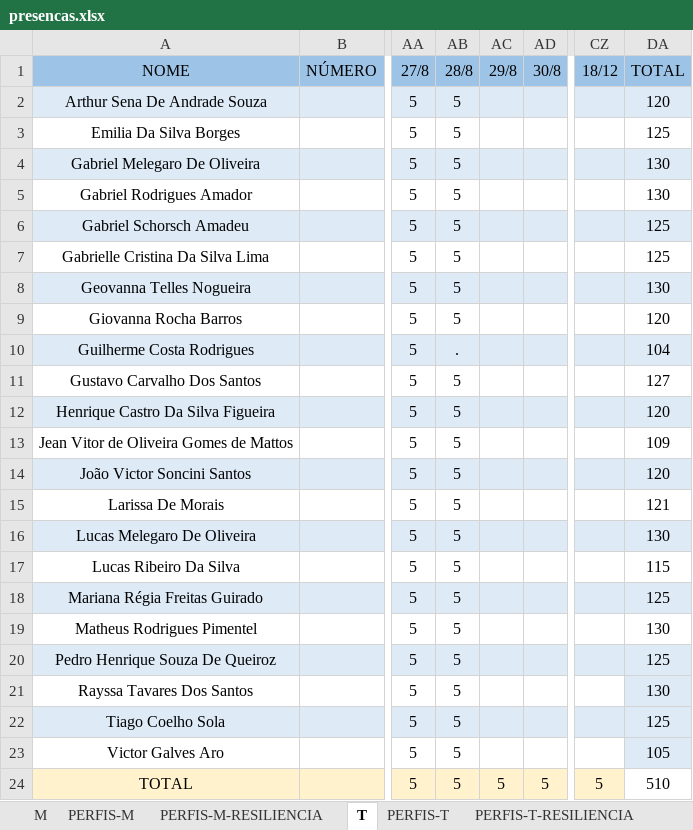
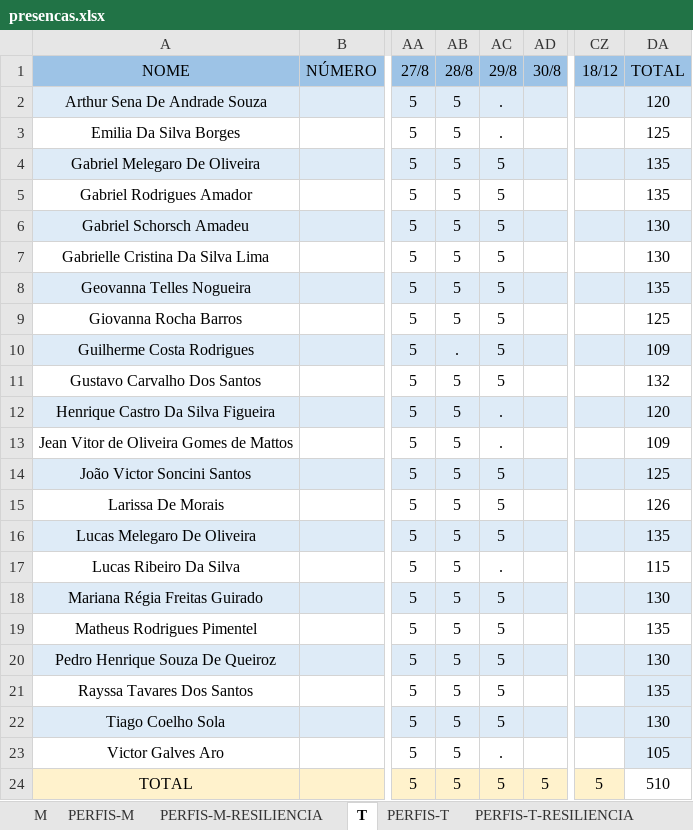
Before and after one commit to corujasdevbr/senai-desenvolvimento-2s2019, an Excel workbook: organizacao/presencas.xlsx, sheet T, drawn as a sheet; only a part is shown, gaps mark what is left out; values as stored, in another font and other column widths than the file's, no borders; the diff names each change by its address in the sheet, - before the commit and + after, or states it on an @@ line.

```diff
--- a/organizacao/presencas.xlsx (sheet T)
+++ b/organizacao/presencas.xlsx (sheet T)
-AC2:AC3 (29/8): (empty)
+AC2:AC3 (29/8): .
-AC4:AC11 (29/8): (empty)
+AC4:AC11 (29/8): 5
-DA4:DA5 (TOTAL): 130
+DA4:DA5 (TOTAL): 135
-DA6:DA7 (TOTAL): 125
+DA6:DA7 (TOTAL): 130
-DA8 (TOTAL): 130
+DA8 (TOTAL): 135
-DA9 (TOTAL): 120
+DA9 (TOTAL): 125
-DA10 (TOTAL): 104
+DA10 (TOTAL): 109
-DA11 (TOTAL): 127
+DA11 (TOTAL): 132
-AC12:AC13 (29/8): (empty)
+AC12:AC13 (29/8): .
-AC14:AC16 (29/8): (empty)
+AC14:AC16 (29/8): 5
-DA14 (TOTAL): 120
+DA14 (TOTAL): 125
-DA15 (TOTAL): 121
+DA15 (TOTAL): 126
-DA16 (TOTAL): 130
+DA16 (TOTAL): 135
-AC17 (29/8): (empty)
+AC17 (29/8): .
-AC18:AC22 (29/8): (empty)
+AC18:AC22 (29/8): 5
-DA18 (TOTAL): 125
+DA18 (TOTAL): 130
-DA19 (TOTAL): 130
+DA19 (TOTAL): 135
-DA20 (TOTAL): 125
+DA20 (TOTAL): 130
-DA21 (TOTAL): 130
+DA21 (TOTAL): 135
-DA22 (TOTAL): 125
+DA22 (TOTAL): 130
-AC23 (29/8): (empty)
+AC23 (29/8): .
```
Also changed, not shown: sheet PERFIS-T.
